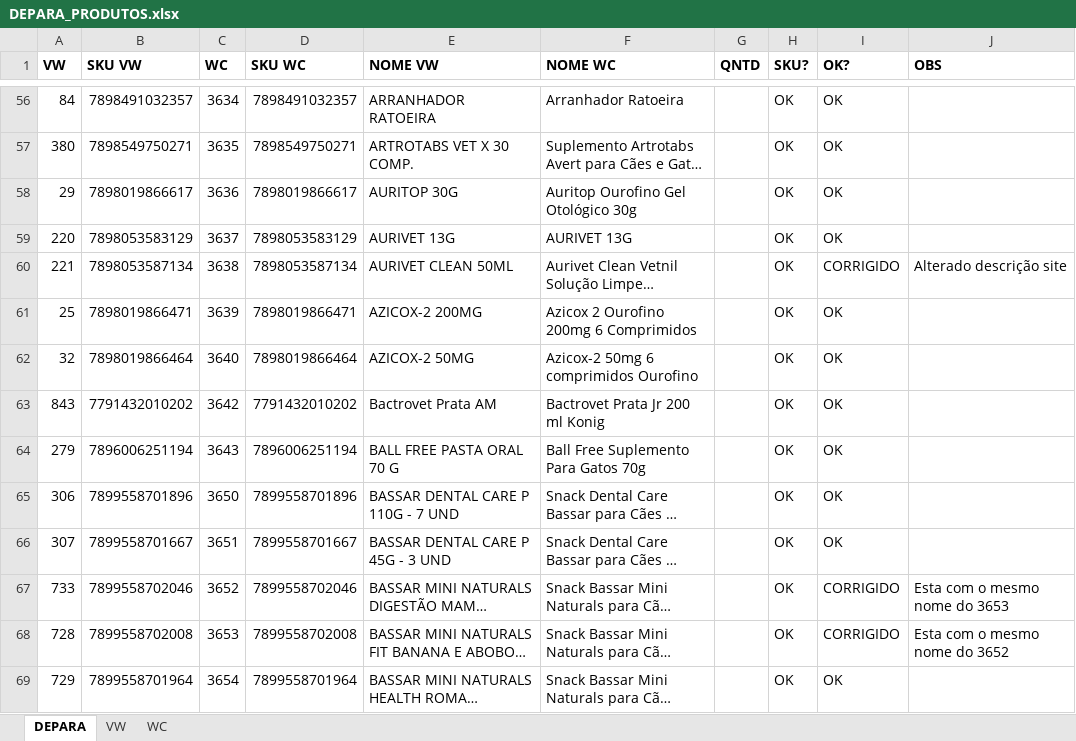
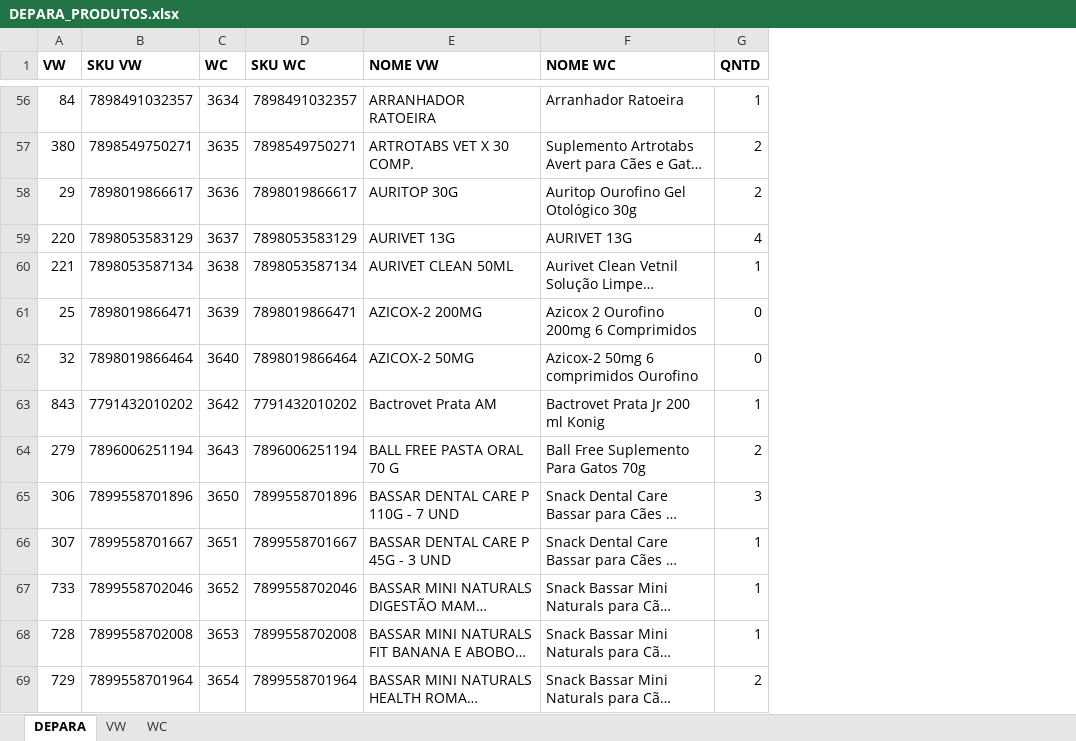
Before and after one commit to pedrivas/integracao-vetwork-woocommerce, an Excel workbook: backend/assets/DEPARA_PRODUTOS.xlsx, sheet DEPARA, drawn as a sheet; only a part is shown, gaps mark what is left out; long unchanged cells end in …; values as stored, in another font and other column widths than the file's, no borders; conditional formats not drawn; removed rows and columns are numbered as before the commit, all else as after; the diff covers the shown part only; the diff names each change by its address in the sheet, - before the commit and + after, or states it on an @@ line.

Commit message:
atualizacao depara, mapeamento de array de colunas

```diff
--- a/backend/assets/DEPARA_PRODUTOS.xlsx (sheet DEPARA)
+++ b/backend/assets/DEPARA_PRODUTOS.xlsx (sheet DEPARA)
-column H (SKU?), rows 56-69: all OK
-column I (OK?), rows 56-69: OK | OK | OK | OK | CORRIGIDO | OK | OK | OK | OK | OK | OK | CORRIGIDO | CORRIGIDO | OK
-column J (OBS), rows 60-68: Alterado descrição site |  |  |  |  |  |  | Esta com o mesmo nome do 3653 | Esta com o mesmo nome do 3652
-G56 (QNTD): (empty)
+G56 (QNTD): 1
-G57:G58 (QNTD): (empty)
+G57:G58 (QNTD): 2
-G59 (QNTD): (empty)
+G59 (QNTD): 4
-G60 (QNTD): (empty)
+G60 (QNTD): 1
-G61:G62 (QNTD): (empty)
+G61:G62 (QNTD): 0
-G63 (QNTD): (empty)
+G63 (QNTD): 1
-G64 (QNTD): (empty)
+G64 (QNTD): 2
-G65 (QNTD): (empty)
+G65 (QNTD): 3
-G66:G68 (QNTD): (empty)
+G66:G68 (QNTD): 1
-G69 (QNTD): (empty)
+G69 (QNTD): 2
```
Also changed, not shown: 18 added rows, 31 removed rows and 375 edited cells elsewhere in this sheet, sheet VW, formulas that keep their value, 3 other files.
